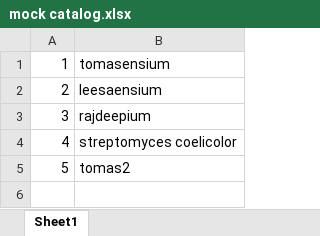
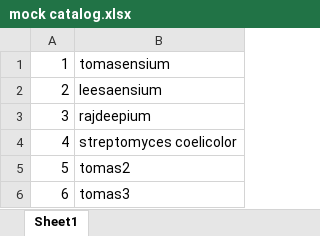
Before and after one commit to TomasGverzdys/scienceTest, an Excel workbook: mock catalog.xlsx, sheet Sheet1, drawn as a sheet; values as stored, in another font and other column widths than the file's, no borders; the diff names each change by its address in the sheet, - before the commit and + after, or states it on an @@ line.

Commit message:
another strain

```diff
--- a/mock catalog.xlsx (sheet Sheet1)
+++ b/mock catalog.xlsx (sheet Sheet1)
+row 6: 6 | tomas3
```
